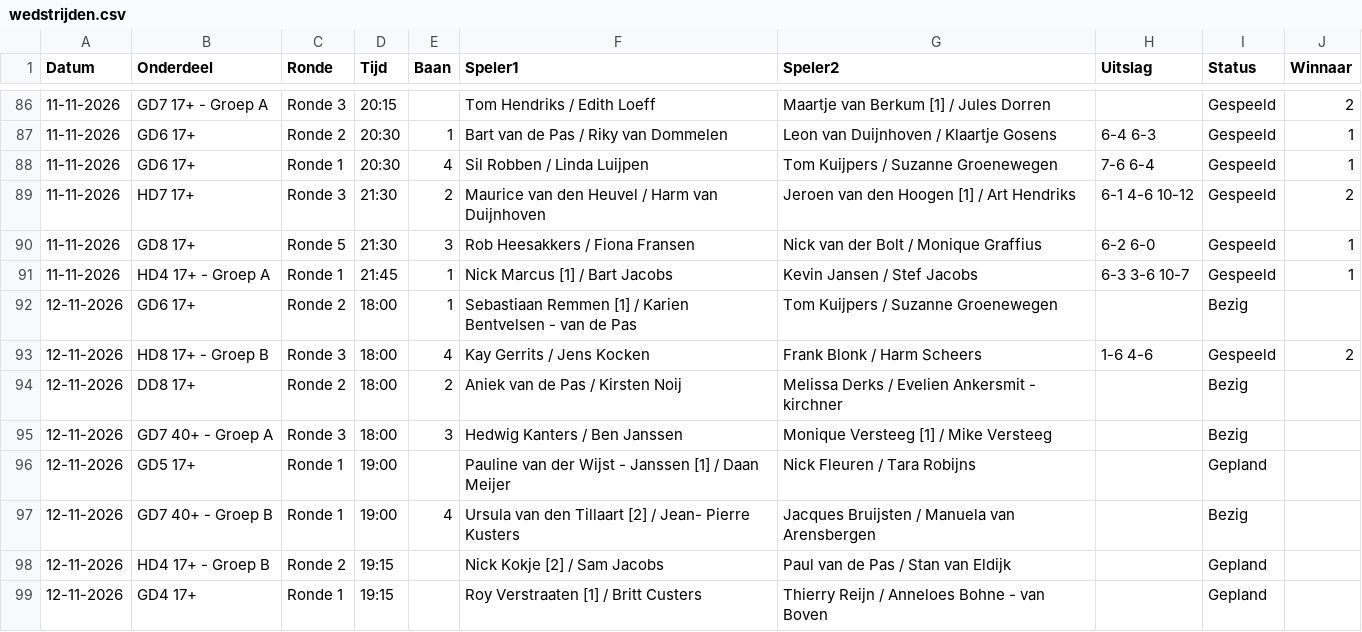
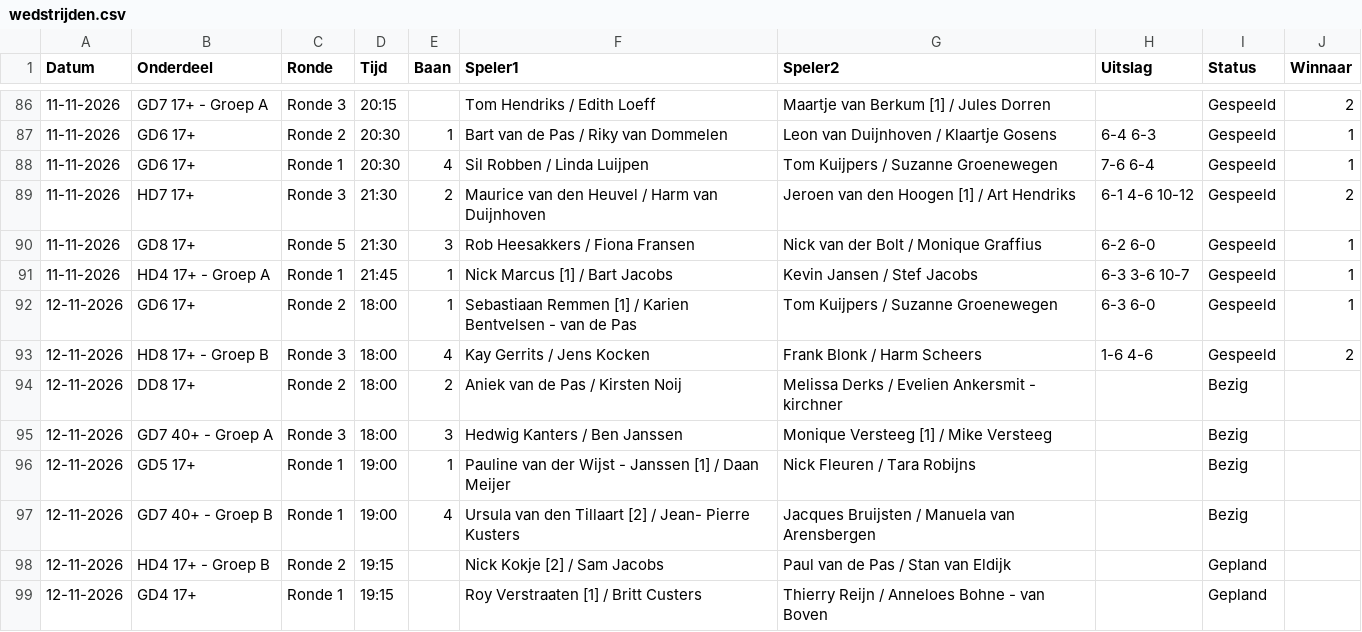
Before and after one commit to Frank2601/nick-fleuren-open, a CSV file: wedstrijden.csv, drawn as a sheet; only a part is shown, gaps mark what is left out.

Commit message:
Uitslagen bijgewerkt 19:20

```diff
--- a/wedstrijden.csv
+++ b/wedstrijden.csv
@@ -91,3 +91,3 @@ Datum,Onderdeel,Ronde,Tijd,Baan,Speler1,Speler2,Uitslag,Status,Winnaar
 11-11-2026,HD4 17+ - Groep A,Ronde 1,21:45,1,Nick Marcus [1] / Bart Jacobs,Kevin Jansen / Stef Jacobs,6-3 3-6 10-7,Gespeeld,1
-12-11-2026,GD6 17+,Ronde 2,18:00,1,Sebastiaan Remmen [1] / Karien Bentvelsen - van de Pas,Tom Kuijpers / Suzanne Groenewegen,,Bezig,
+12-11-2026,GD6 17+,Ronde 2,18:00,1,Sebastiaan Remmen [1] / Karien Bentvelsen - van de Pas,Tom Kuijpers / Suzanne Groenewegen,6-3 6-0,Gespeeld,1
 12-11-2026,HD8 17+ - Groep B,Ronde 3,18:00,4,Kay Gerrits / Jens Kocken,Frank Blonk / Harm Scheers,1-6 4-6,Gespeeld,2
@@ -95,3 +95,3 @@ Datum,Onderdeel,Ronde,Tijd,Baan,Speler1,Speler2,Uitslag,Status,Winnaar
 12-11-2026,GD7 40+ - Groep A,Ronde 3,18:00,3,Hedwig Kanters / Ben Janssen,Monique Versteeg [1] / Mike Versteeg,,Bezig,
-12-11-2026,GD5 17+,Ronde 1,19:00,,Pauline van der Wijst - Janssen [1] / Daan Meijer,Nick Fleuren / Tara Robijns,,Gepland,
+12-11-2026,GD5 17+,Ronde 1,19:00,1,Pauline van der Wijst - Janssen [1] / Daan Meijer,Nick Fleuren / Tara Robijns,,Bezig,
 12-11-2026,GD7 40+ - Groep B,Ronde 1,19:00,4,Ursula van den Tillaart [2] / Jean- Pierre Kusters,Jacques Bruijsten / Manuela van Arensbergen,,Bezig,
```
